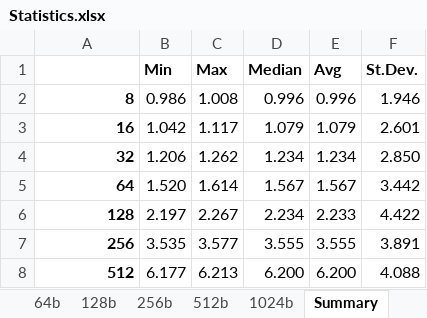
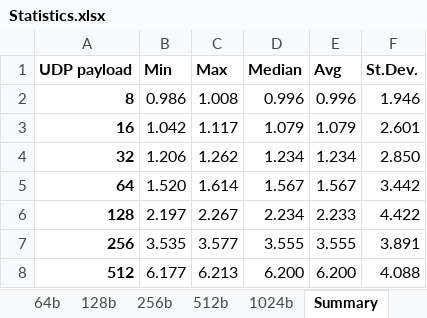
Before and after one commit to kekovski/MSP430, an Excel workbook: Analysis/Statistics.xlsx, sheet Summary, drawn as a sheet; only a part is shown; values as stored, in another font and other column widths than the file's, no borders; charts and pictures not drawn; the diff names each change by its address in the sheet, - before the commit and + after, or states it on an @@ line.

```diff
--- a/Analysis/Statistics.xlsx (sheet Summary)
+++ b/Analysis/Statistics.xlsx (sheet Summary)
-A1: (empty)
+A1: UDP payload
```
Also changed, not shown: other sheet tabs, charts or pictures.
